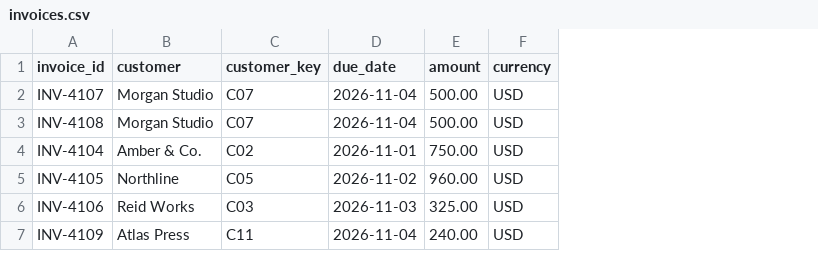
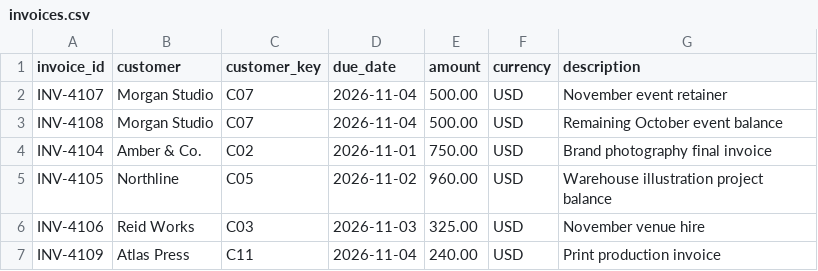
Before and after one commit to Smokeybear10/408.PROJ.paper-ledger, a CSV file: public/samples/invoices.csv, drawn as a sheet; the diff names each change by its address in the sheet, - before the commit and + after, or states it on an @@ line.

```diff
--- a/public/samples/invoices.csv
+++ b/public/samples/invoices.csv
+column G (description), rows 2-7: November event retainer | Remaining October event balance | Brand photography final invoice | Warehouse illustration project balance | November venue hire | Print production invoice
```
Also changed, not shown: public/samples/payments.csv, 21 other files.
